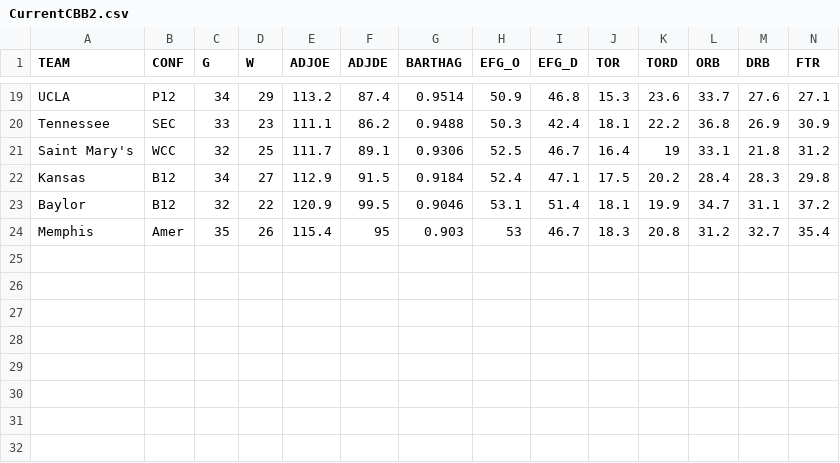
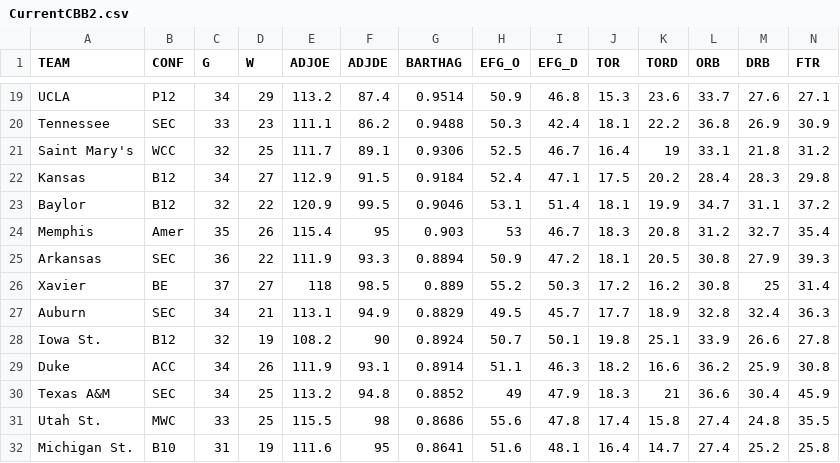
Before and after one commit to anfins/Neural-Network, a CSV file: CurrentCBB2.csv, drawn as a sheet; only a part is shown, gaps mark what is left out; rows hold the shown columns only; the diff names each change by its address in the sheet, - before the commit and + after, or states it on an @@ line.

Commit message:
Add files via upload

```diff
--- a/CurrentCBB2.csv
+++ b/CurrentCBB2.csv
+row 25: Arkansas | SEC | 36 | 22 | 111.9 | 93.3 | 0.8894 | 50.9 | 47.2 | 18.1 | 20.5 | 30.8 | 27.9 | 39.3
+row 26: Xavier | BE | 37 | 27 | 118 | 98.5 | 0.889 | 55.2 | 50.3 | 17.2 | 16.2 | 30.8 | 25 | 31.4
+row 27: Auburn | SEC | 34 | 21 | 113.1 | 94.9 | 0.8829 | 49.5 | 45.7 | 17.7 | 18.9 | 32.8 | 32.4 | 36.3
+row 28: Iowa St. | B12 | 32 | 19 | 108.2 | 90 | 0.8924 | 50.7 | 50.1 | 19.8 | 25.1 | 33.9 | 26.6 | 27.8
+row 29: Duke | ACC | 34 | 26 | 111.9 | 93.1 | 0.8914 | 51.1 | 46.3 | 18.2 | 16.6 | 36.2 | 25.9 | 30.8
+row 30: Texas A&M | SEC | 34 | 25 | 113.2 | 94.8 | 0.8852 | 49 | 47.9 | 18.3 | 21 | 36.6 | 30.4 | 45.9
+row 31: Utah St. | MWC | 33 | 25 | 115.5 | 98 | 0.8686 | 55.6 | 47.8 | 17.4 | 15.8 | 27.4 | 24.8 | 35.5
+row 32: Michigan St. | B10 | 31 | 19 | 111.6 | 95 | 0.8641 | 51.6 | 48.1 | 16.4 | 14.7 | 27.4 | 25.2 | 25.8
```
